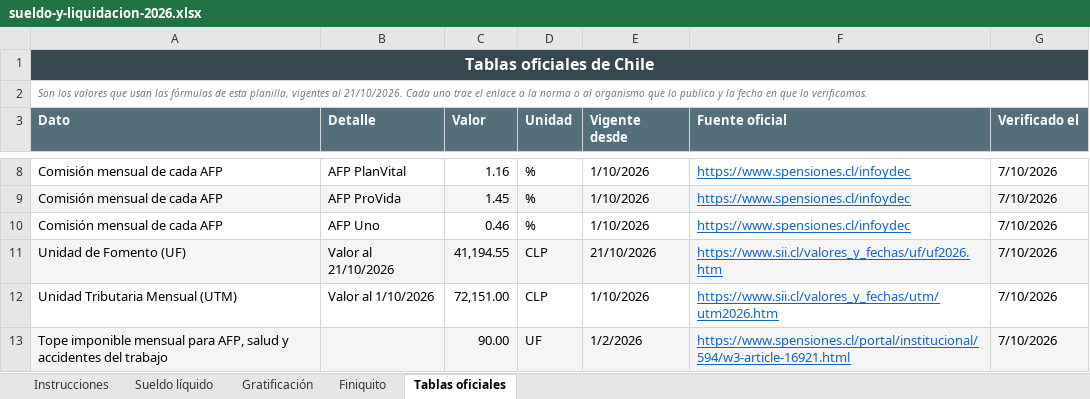
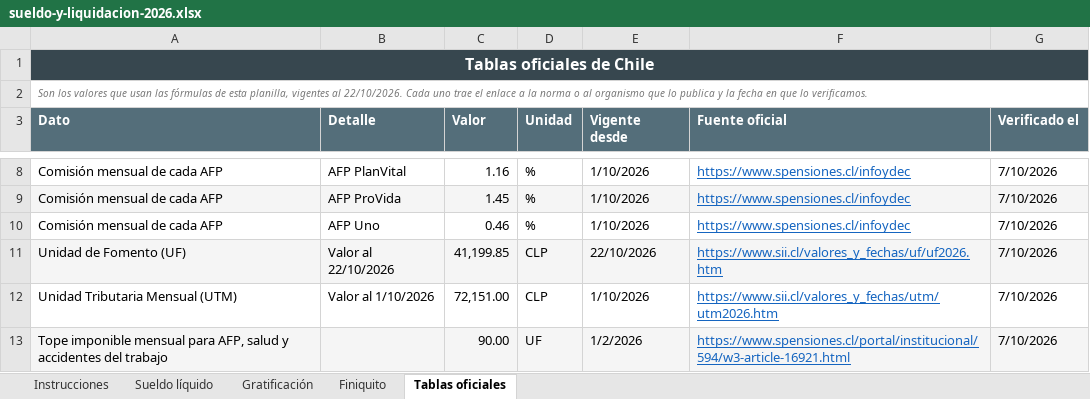
Before and after one commit to manu-180/calcular, an Excel workbook: private/intl/cl/sueldo-y-liquidacion-2026.xlsx, sheet Tablas oficiales, drawn as a sheet; only a part is shown, gaps mark what is left out; values as stored, in another font and other column widths than the file's, no borders; the diff names each change by its address in the sheet, - before the commit and + after, or states it on an @@ line.

```diff
--- a/private/intl/cl/sueldo-y-liquidacion-2026.xlsx (sheet Tablas oficiales)
+++ b/private/intl/cl/sueldo-y-liquidacion-2026.xlsx (sheet Tablas oficiales)
-A2 (Dato): …vigentes al 21/10/2026. Cada uno…
+A2 (Dato): …vigentes al 22/10/2026. Cada uno…
-B11 (Detalle): Valor al 21/10/2026
+B11 (Detalle): Valor al 22/10/2026
-C11 (Valor): 41,194.55
+C11 (Valor): 41,199.85
-E11 (Vigente desde): 21/10/2026
+E11 (Vigente desde): 22/10/2026
```
Also changed, not shown: sheet Instrucciones, sheet Finiquito, private/intl/cr/sueldo-y-liquidacion-2026.xlsx, private/intl/ec/sueldo-y-liquidacion-2026.xlsx, 41 other files.
